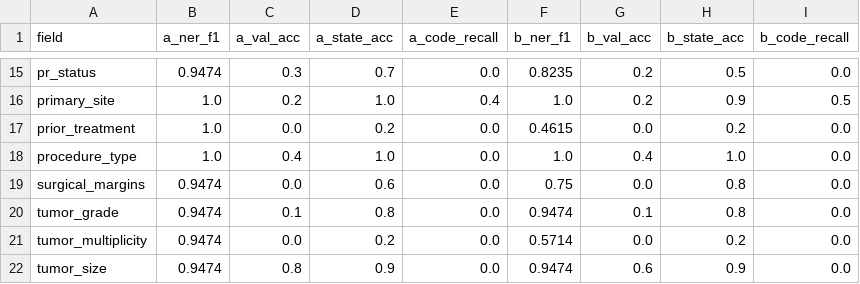
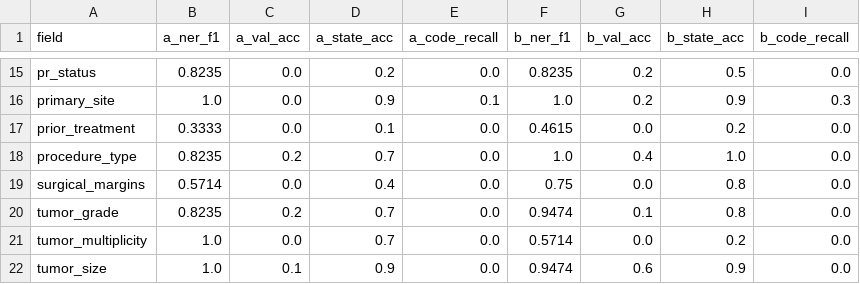
Before and after one commit to Junaidchohan/Oncology_Registry_Extraction, a CSV file: evaluation/per_field_results.csv, drawn as a sheet; only a part is shown, gaps mark what is left out; the diff covers the shown part only; the diff names each change by its address in the sheet, - before the commit and + after, or states it on an @@ line.

```diff
--- a/evaluation/per_field_results.csv
+++ b/evaluation/per_field_results.csv
-B15 (a_ner_f1): 0.9474
+B15 (a_ner_f1): 0.8235
-C15 (a_val_acc): 0.3
+C15 (a_val_acc): 0.0
-D15 (a_state_acc): 0.7
+D15 (a_state_acc): 0.2
-C16 (a_val_acc): 0.2
+C16 (a_val_acc): 0.0
-D16 (a_state_acc): 1.0
+D16 (a_state_acc): 0.9
-E16 (a_code_recall): 0.4
+E16 (a_code_recall): 0.1
-I16 (b_code_recall): 0.5
+I16 (b_code_recall): 0.3
-B17 (a_ner_f1): 1.0
+B17 (a_ner_f1): 0.3333
-D17 (a_state_acc): 0.2
+D17 (a_state_acc): 0.1
-B18 (a_ner_f1): 1.0
+B18 (a_ner_f1): 0.8235
-C18 (a_val_acc): 0.4
+C18 (a_val_acc): 0.2
-D18 (a_state_acc): 1.0
+D18 (a_state_acc): 0.7
-B19 (a_ner_f1): 0.9474
+B19 (a_ner_f1): 0.5714
-D19 (a_state_acc): 0.6
+D19 (a_state_acc): 0.4
-B20 (a_ner_f1): 0.9474
+B20 (a_ner_f1): 0.8235
-C20 (a_val_acc): 0.1
+C20 (a_val_acc): 0.2
-D20 (a_state_acc): 0.8
+D20 (a_state_acc): 0.7
-B21:B22 (a_ner_f1): 0.9474
+B21:B22 (a_ner_f1): 1.0
-D21 (a_state_acc): 0.2
+D21 (a_state_acc): 0.7
-C22 (a_val_acc): 0.8
+C22 (a_val_acc): 0.1
```
Also changed, not shown: 33 edited cells elsewhere in this file, 31 other files.
